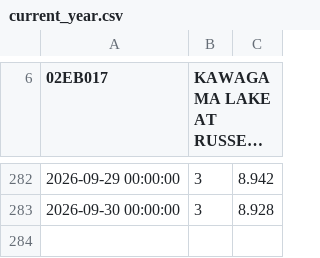
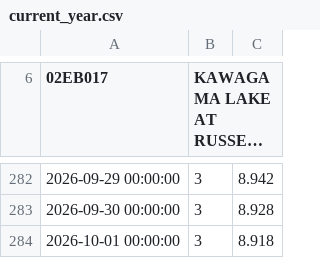
Before and after one commit to jvanst/limnograph, a CSV file: app/data/current_year.csv, drawn as a sheet; only a part is shown, gaps mark what is left out; long unchanged cells end in …; the diff names each change by its address in the sheet, - before the commit and + after, or states it on an @@ line.

```diff
--- a/app/data/current_year.csv
+++ b/app/data/current_year.csv
+row 284: 2026-10-01 00:00:00 | 3 | 8.918
```
Also changed, not shown: 3 other files.
